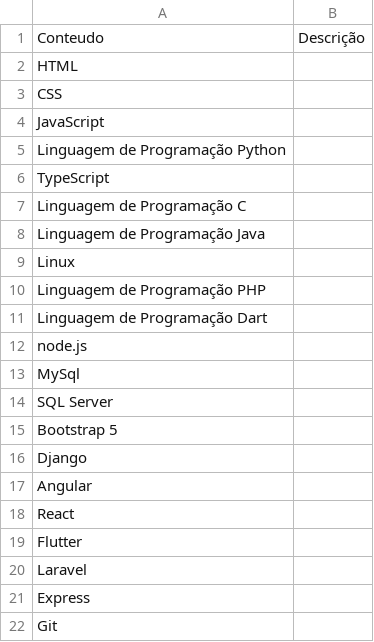
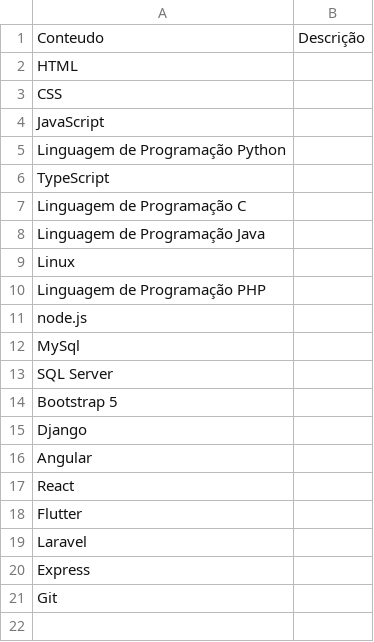
Before and after one commit to TamaraLecia/Trabalho-conclusao-curso-sistema-recomendacao-educacional, a CSV file: sistema_recomendacao/recomendarTrilhas/data/tecnologiasPergunta1.csv, drawn as a sheet.

```diff
--- a/sistema_recomendacao/recomendarTrilhas/data/tecnologiasPergunta1.csv
+++ b/sistema_recomendacao/recomendarTrilhas/data/tecnologiasPergunta1.csv
@@ -10,3 +10,2 @@ Linux,
 Linguagem de Programação PHP,
-Linguagem de Programação Dart,
 node.js,
```
Also changed, not shown: 2 other files.
